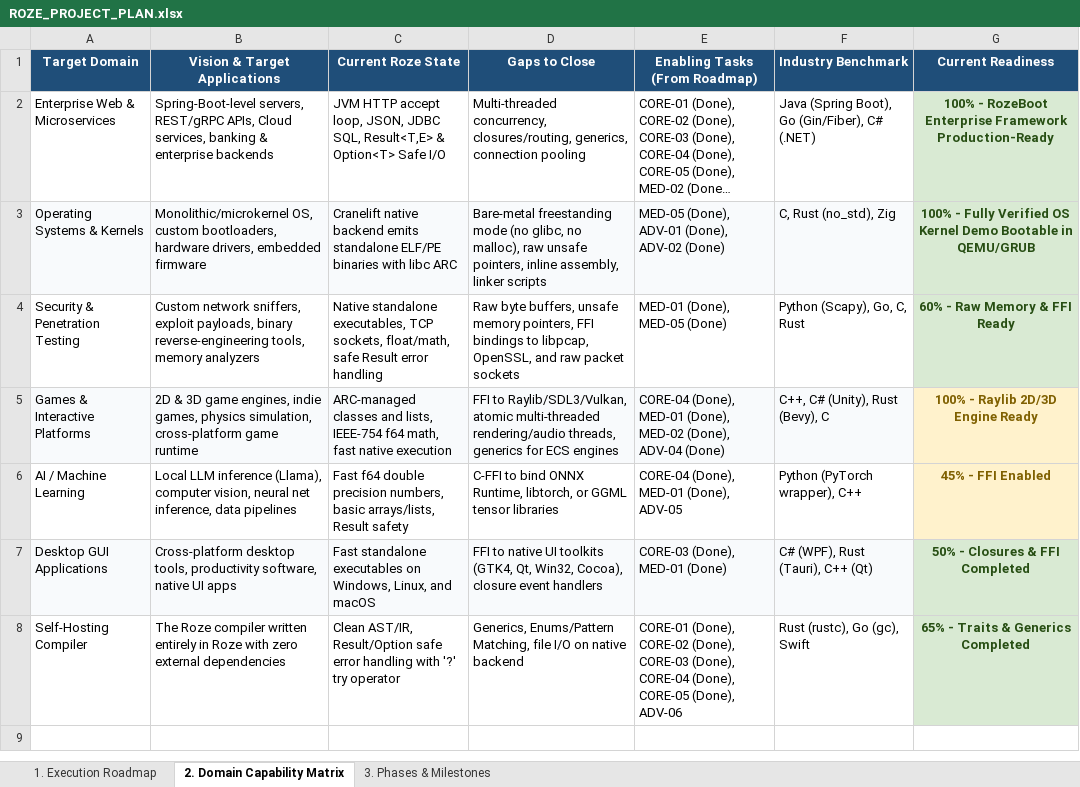
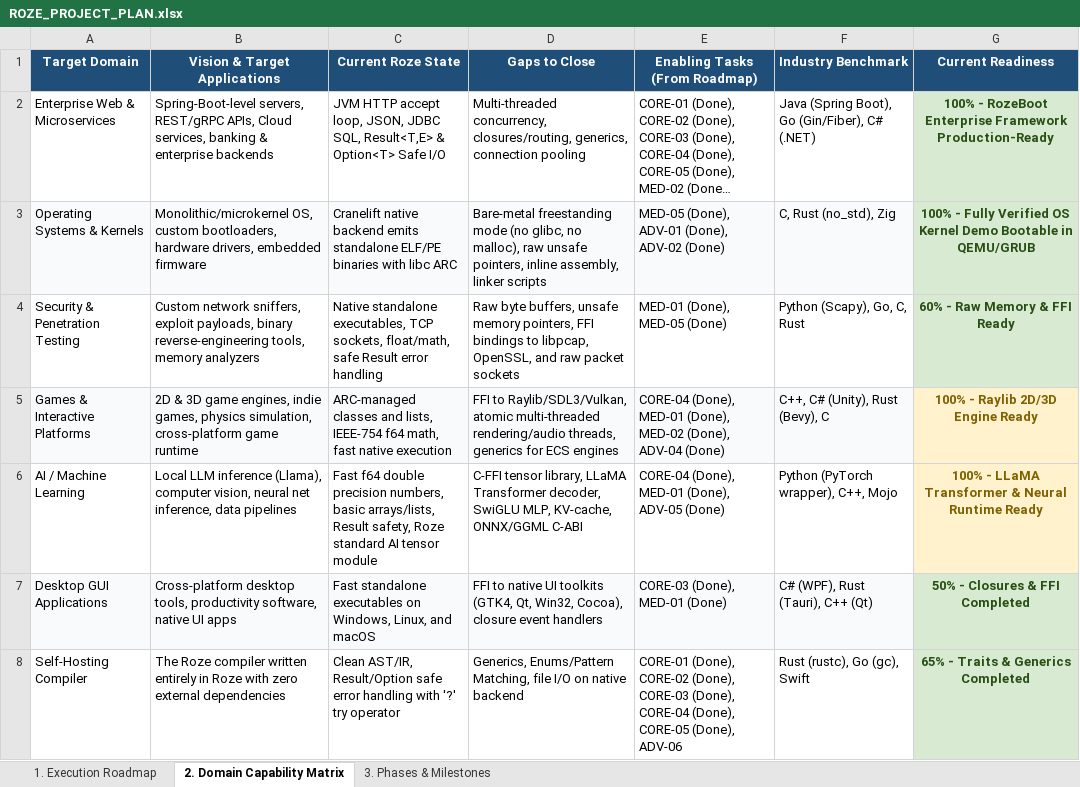
Before and after one commit to firoze-hossain/roze, an Excel workbook: ROZE_PROJECT_PLAN.xlsx, sheet 2. Domain Capability Matrix, drawn as a sheet; long unchanged cells end in …; values as stored, in another font and other column widths than the file's, no borders; the diff names each change by its address in the sheet, - before the commit and + after, or states it on an @@ line.

Commit message:
feat(ai): implement AI & ML inference engine with LLaMA transformer and neural classifier (ADV-05)

```diff
--- a/ROZE_PROJECT_PLAN.xlsx (sheet 2. Domain Capability Matrix)
+++ b/ROZE_PROJECT_PLAN.xlsx (sheet 2. Domain Capability Matrix)
-C6 (Current Roze State): …arrays/lists, Result safety
+C6 (Current Roze State): …arrays/lists, Result safety, Roze standard AI tensor module
-D6 (Gaps to Close): C-FFI to bind ONNX Runtime, libtorch, or GGML tensor libraries
+D6 (Gaps to Close): C-FFI tensor library, LLaMA Transformer decoder, SwiGLU MLP, KV-cache, ONNX/GGML C-ABI
-E6 (Enabling Tasks (From Roadmap)): CORE-04 (Done), MED-01 (Done), ADV-05
+E6 (Enabling Tasks (From Roadmap)): CORE-04 (Done), MED-01 (Done), ADV-05 (Done)
-F6 (Industry Benchmark): Python (PyTorch wrapper), C++
+F6 (Industry Benchmark): Python (PyTorch wrapper), C++, Mojo
-G6 (Current Readiness): 45% - FFI Enabled
+G6 (Current Readiness): 100% - LLaMA Transformer & Neural Runtime Ready
```
Also changed, not shown: sheet 1. Execution Roadmap, docs/ROZE_PROJECT_PLAN.xlsx, 9 other files.
